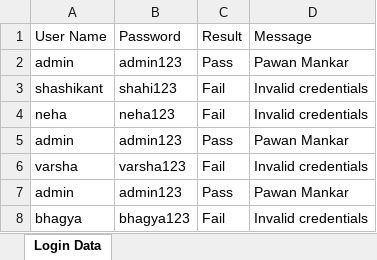
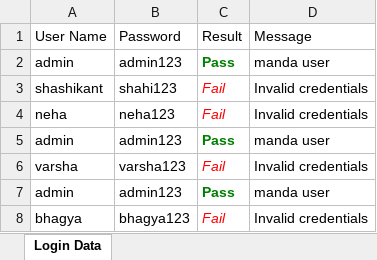
Before and after one commit to ankushvankore/SA2509016, an Excel workbook: MySeleniumProject/ExcelFiles/OHRMLoginData.xlsx, sheet Login Data, drawn as a sheet; values as stored, in another font and other column widths than the file's, no borders; the diff names each change by its address in the sheet, - before the commit and + after, or states it on an @@ line.

```diff
--- a/MySeleniumProject/ExcelFiles/OHRMLoginData.xlsx (sheet Login Data)
+++ b/MySeleniumProject/ExcelFiles/OHRMLoginData.xlsx (sheet Login Data)
@@ C2 bold: off → on, text colour: black → #008000 @@
-D2 (Message): Pawan Mankar
+D2 (Message): manda user
@@ C3:C4 italic: off → on, text colour: black → #FF0000 @@
@@ C5 bold: off → on, text colour: black → #008000 @@
-D5 (Message): Pawan Mankar
+D5 (Message): manda user
@@ C6 italic: off → on, text colour: black → #FF0000 @@
@@ C7 bold: off → on, text colour: black → #008000 @@
-D7 (Message): Pawan Mankar
+D7 (Message): manda user
@@ C8 italic: off → on, text colour: black → #FF0000 @@
```
Also changed, not shown: 51 other files.
